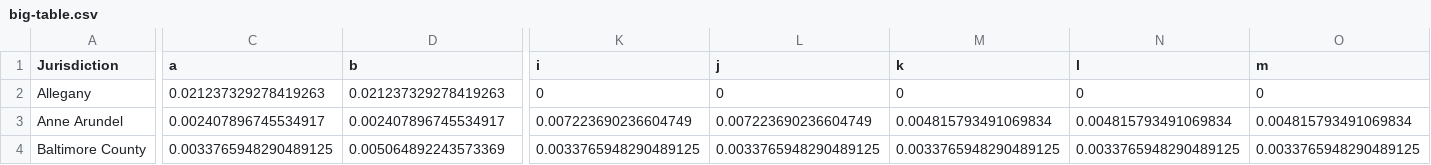
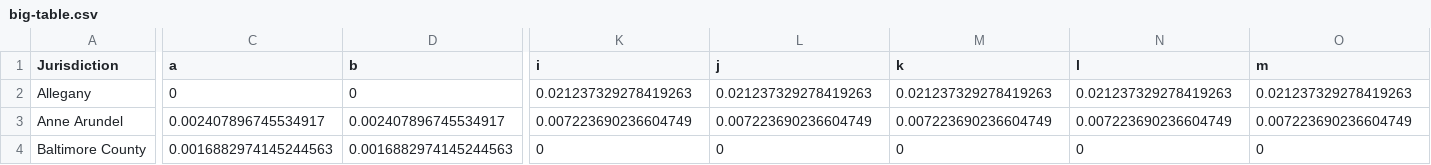
Before and after one commit to Baltimore-Sun/md-covid-scraper, a CSV file: big-table.csv, drawn as a sheet; only a part is shown, gaps mark what is left out; the diff covers the shown part only; the diff names each change by its address in the sheet, - before the commit and + after, or states it on an @@ line.

```diff
--- a/big-table.csv
+++ b/big-table.csv
-C2 (a): 0.021237329278419263
+C2 (a): 0
-D2 (b): 0.021237329278419263
+D2 (b): 0
-K2 (i): 0
+K2 (i): 0.021237329278419263
-L2 (j): 0
+L2 (j): 0.021237329278419263
-M2 (k): 0
+M2 (k): 0.021237329278419263
-N2 (l): 0
+N2 (l): 0.021237329278419263
-O2 (m): 0
+O2 (m): 0.021237329278419263
-M3 (k): 0.004815793491069834
+M3 (k): 0.007223690236604749
-N3 (l): 0.004815793491069834
+N3 (l): 0.007223690236604749
-O3 (m): 0.004815793491069834
+O3 (m): 0.007223690236604749
-C4 (a): 0.0033765948290489125
+C4 (a): 0.0016882974145244563
-D4 (b): 0.005064892243573369
+D4 (b): 0.0016882974145244563
-K4 (i): 0.0033765948290489125
+K4 (i): 0
-L4 (j): 0.0033765948290489125
+L4 (j): 0
-M4 (k): 0.0033765948290489125
+M4 (k): 0
-N4 (l): 0.0033765948290489125
+N4 (l): 0
-O4 (m): 0.0033765948290489125
+O4 (m): 0
```
Also changed, not shown: 104 edited cells elsewhere in this file, graphic-top.csv, md_cases.csv, 4 other files.
